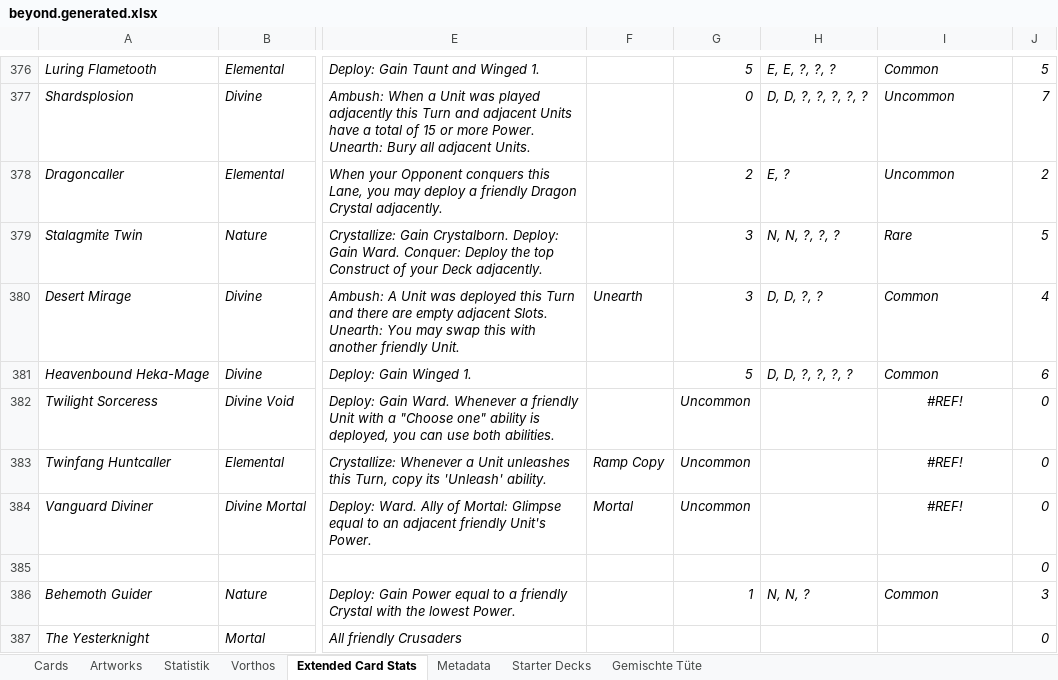
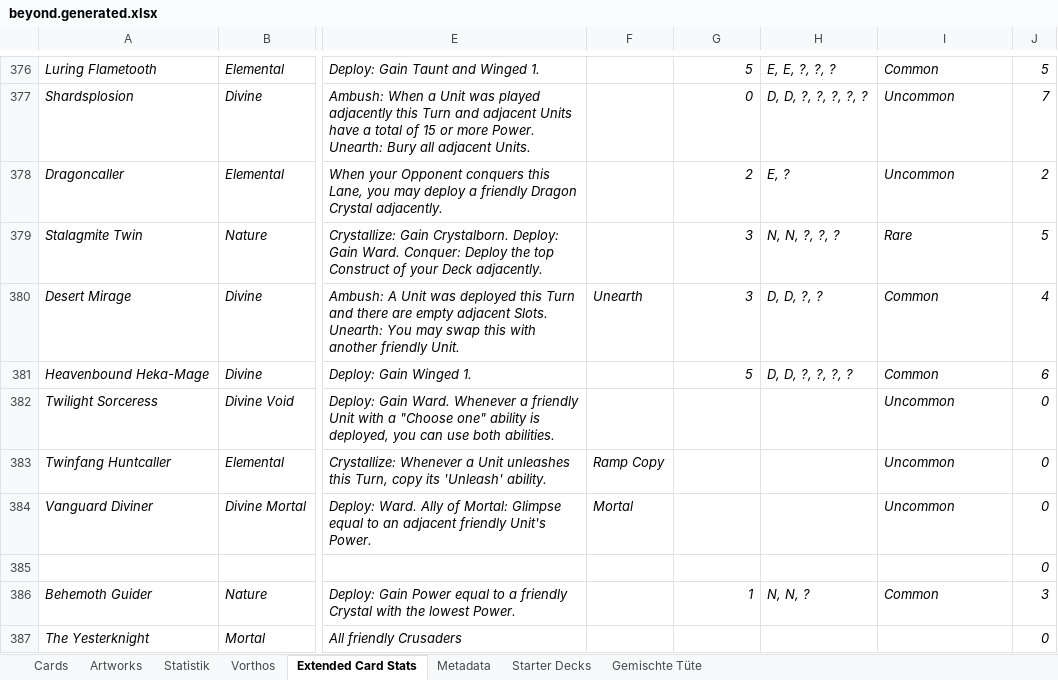
Before and after one commit to nonbiristudios/shardsofbeyond, an Excel workbook: workspace/card-data/beyond.generated.xlsx, sheet Extended Card Stats, drawn as a sheet; only a part is shown, gaps mark what is left out; values as stored, in another font and other column widths than the file's, no borders; charts and pictures not drawn; the diff names each change by its address in the sheet, - before the commit and + after, or states it on an @@ line.

```diff
--- a/workspace/card-data/beyond.generated.xlsx (sheet Extended Card Stats)
+++ b/workspace/card-data/beyond.generated.xlsx (sheet Extended Card Stats)
-G382:G384: Uncommon
+G382:G384: (empty)
-I382:I384: #REF!
+I382:I384: Uncommon
-I382:I384 alignment: center
+I382:I384 alignment: left
```
Also changed, not shown: sheet Cards, sheet Artworks, hidden cells, charts or pictures, 31 other files.
